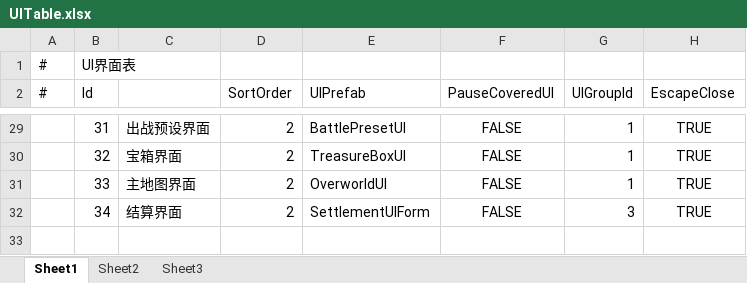
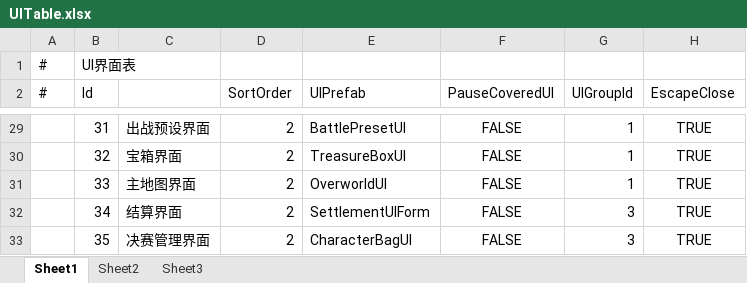
Before and after one commit to TXYzznc/GP, an Excel workbook: AAAGameData/DataTables/Core/UITable.xlsx, sheet Sheet1, drawn as a sheet; only a part is shown, gaps mark what is left out; values as stored, in another font and other column widths than the file's, no borders; the diff names each change by its address in the sheet, - before the commit and + after, or states it on an @@ line.

Commit message:
feat: UI配置表和视图管理更新
- UITable：新增背包UI表项配置
- UIViews.cs：注册背包UI和相关窗口
- CharacterBagUI.prefab：UI分层结构最终调整

```diff
--- a/AAAGameData/DataTables/Core/UITable.xlsx (sheet Sheet1)
+++ b/AAAGameData/DataTables/Core/UITable.xlsx (sheet Sheet1)
+row 33:  | 35 | 决赛管理界面 | 2 | CharacterBagUI | FALSE | 3 | TRUE
```
Also changed, not shown: 3 other files.
